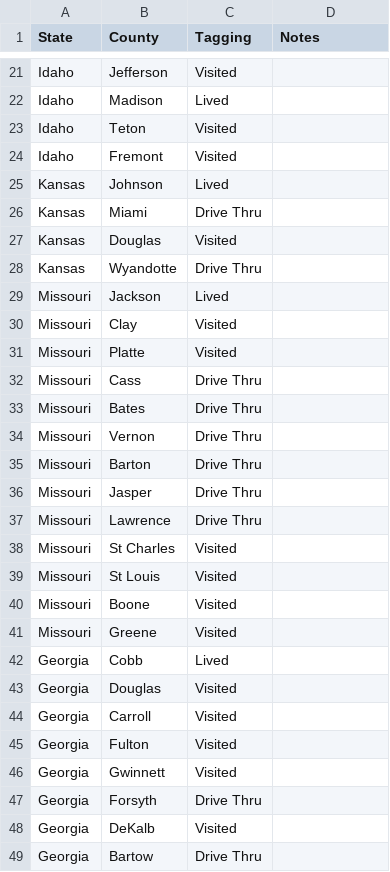
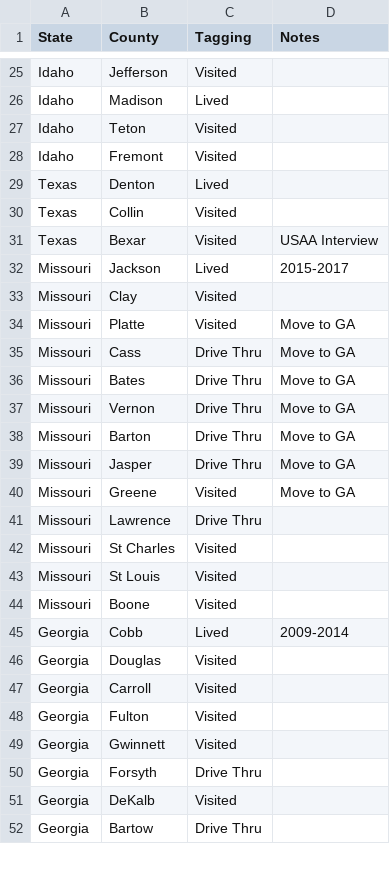
Before and after one commit to johnsug/johnsug.github.io, a CSV file: _posts/travel_maps/us_travel_map.csv, drawn as a sheet; only a part is shown, gaps mark what is left out; the diff covers the shown part only.

```diff
--- a/_posts/travel_maps/us_travel_map.csv
+++ b/_posts/travel_maps/us_travel_map.csv
@@ -24,14 +28,14 @@ Idaho,Teton,Visited,
 Idaho,Fremont,Visited,
-Kansas,Johnson,Lived,
-Kansas,Miami,Drive Thru,
-Kansas,Douglas,Visited,
-Kansas,Wyandotte,Drive Thru,
-Missouri,Jackson,Lived,
+Texas,Denton,Lived,
+Texas,Collin,Visited,
+Texas,Bexar,Visited,USAA Interview
+Missouri,Jackson,Lived,2015-2017
 Missouri,Clay,Visited,
-Missouri,Platte,Visited,
-Missouri,Cass,Drive Thru,
-Missouri,Bates,Drive Thru,
-Missouri,Vernon,Drive Thru,
-Missouri,Barton,Drive Thru,
-Missouri,Jasper,Drive Thru,
+Missouri,Platte,Visited,Move to GA
+Missouri,Cass,Drive Thru,Move to GA
+Missouri,Bates,Drive Thru,Move to GA
+Missouri,Vernon,Drive Thru,Move to GA
+Missouri,Barton,Drive Thru,Move to GA
+Missouri,Jasper,Drive Thru,Move to GA
+Missouri,Greene,Visited,Move to GA
 Missouri,Lawrence,Drive Thru,
@@ -40,4 +44,3 @@ Missouri,St Louis,Visited,
 Missouri,Boone,Visited,
-Missouri,Greene,Visited,
-Georgia,Cobb,Lived,
+Georgia,Cobb,Lived,2009-2014
 Georgia,Douglas,Visited,
```
Also changed, not shown: 6 added rows, 1 removed row, 4 moved rows and 5 edited cells elsewhere in this file.
